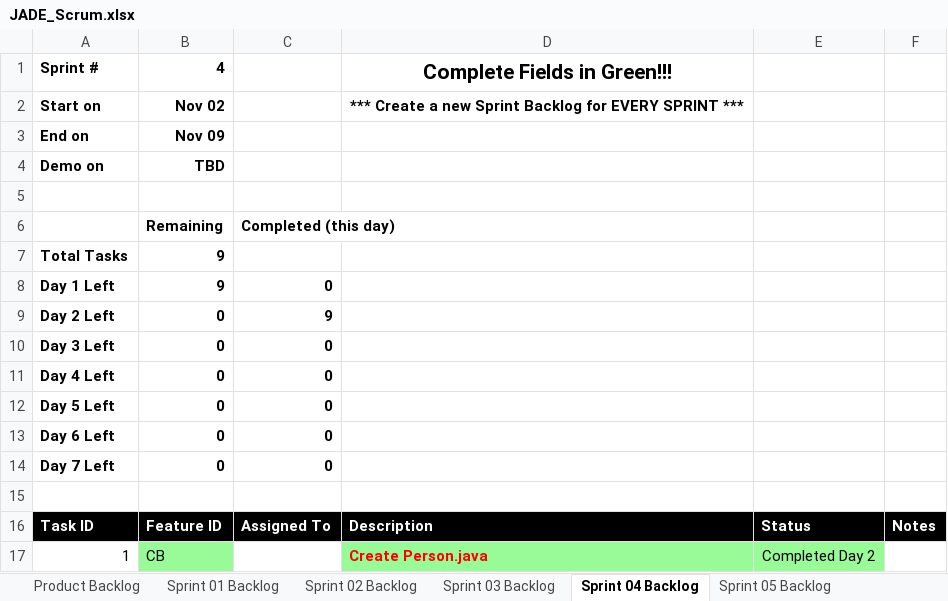
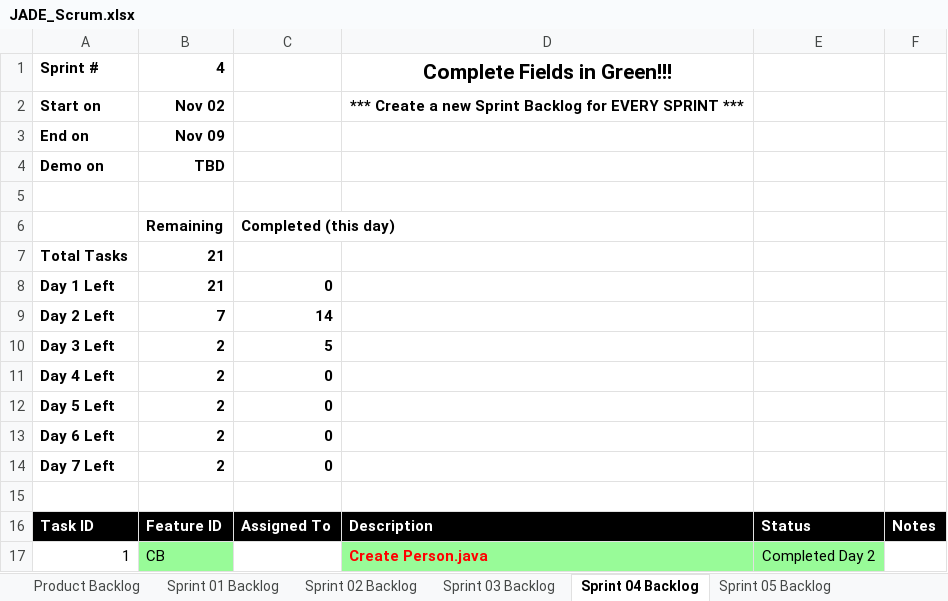
Before and after one commit to Waseem-Alkasbutrus/cse1325, an Excel workbook: P09/JADE_Scrum.xlsx, sheet Sprint 04 Backlog, drawn as a sheet; only a part is shown; values as stored, in another font and other column widths than the file's, no borders; charts and pictures not drawn; the diff covers the shown part only; the diff names each change by its address in the sheet, - before the commit and + after, or states it on an @@ line.

Commit message:
JADE_Scrum.xlsx Updated Backlog

```diff
--- a/P09/JADE_Scrum.xlsx (sheet Sprint 04 Backlog)
+++ b/P09/JADE_Scrum.xlsx (sheet Sprint 04 Backlog)
-B7:B8: 9
+B7:B8: 21
-B9: 0
+B9: 7
-C9: 9
+C9: 14
-B10:B14: 0
+B10:B14: 2
-C10: 0
+C10: 5
```
Also changed, not shown: 40 edited cells elsewhere in this sheet, charts or pictures.
